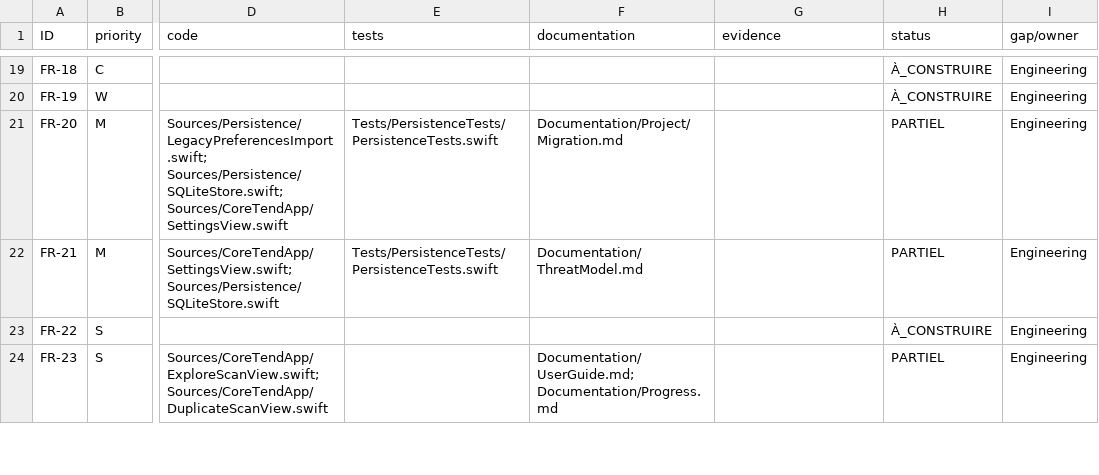
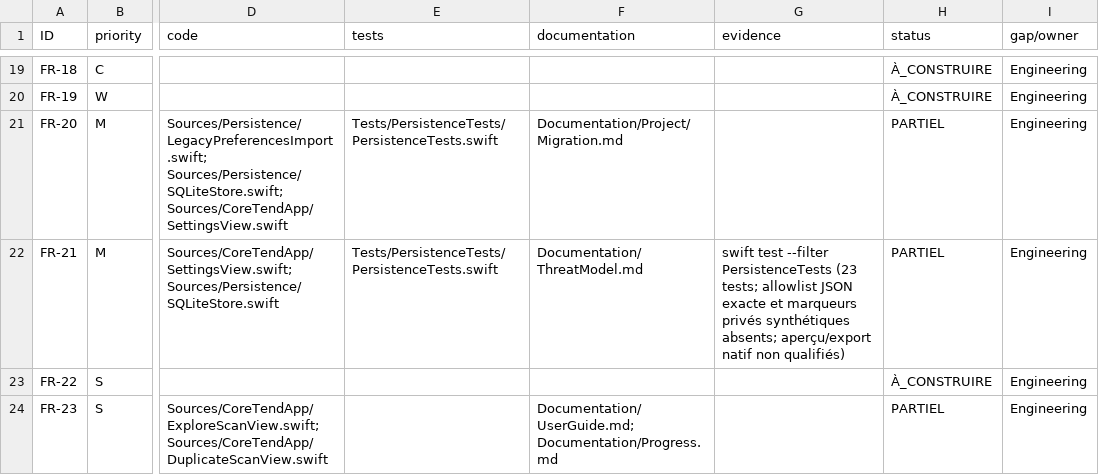
Before and after one commit to ahmetbsbnr/coretend, a CSV file: Documentation/Traceability.csv, drawn as a sheet; only a part is shown, gaps mark what is left out; the diff names each change by its address in the sheet, - before the commit and + after, or states it on an @@ line.

Commit message:
test: lock down diagnostic export allowlist

```diff
--- a/Documentation/Traceability.csv
+++ b/Documentation/Traceability.csv
-G22 (evidence): (empty)
+G22 (evidence): swift test --filter PersistenceTests (23 tests; allowlist JSON exacte et marqueurs privés synthétiques absents; aperçu/export natif non qualifiés)
```
Also changed, not shown: 1 other file.
